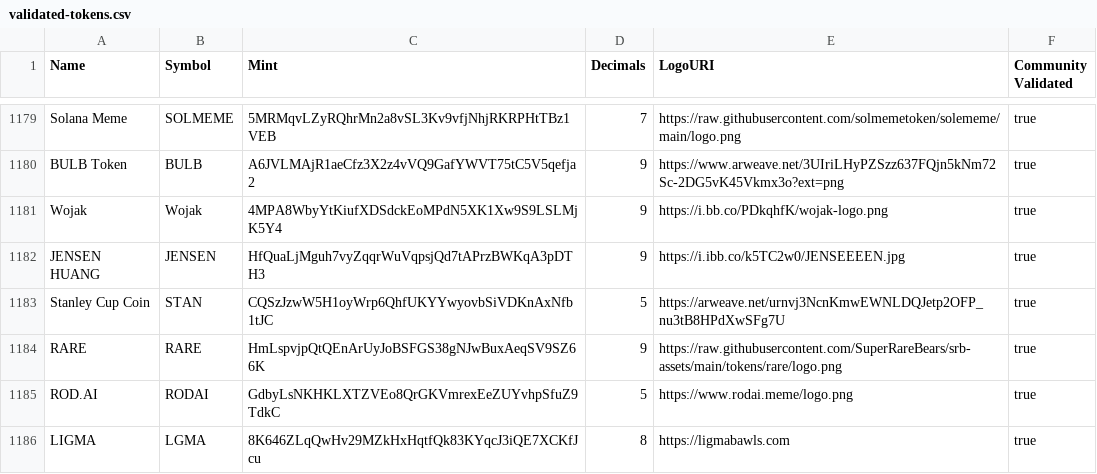
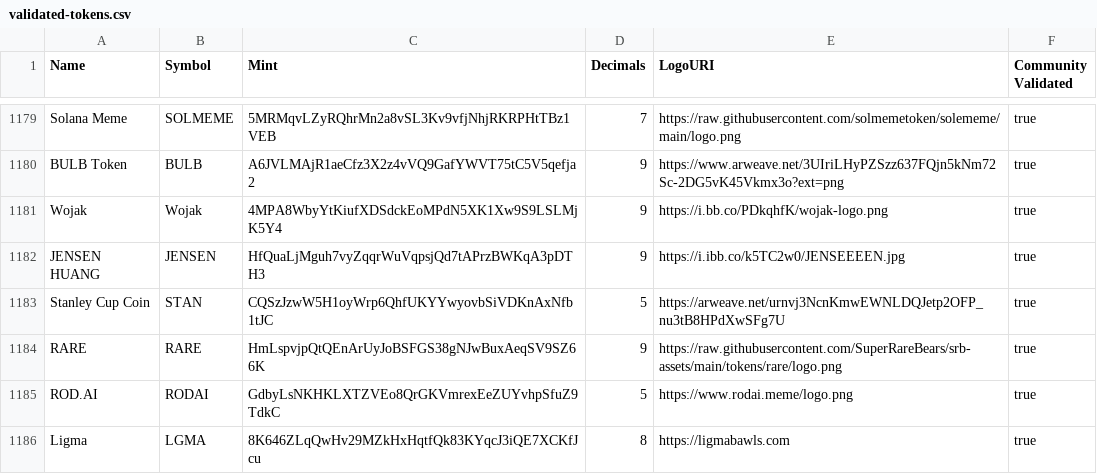
Before and after one commit to Christobel1999/token-list, a CSV file: validated-tokens.csv, drawn as a sheet; only a part is shown, gaps mark what is left out.

Commit message:
validate tokens

```diff
--- a/validated-tokens.csv
+++ b/validated-tokens.csv
@@ -1185,2 +1185,2 @@ RARE,RARE,HmLspvjpQtQEnArUyJoBSFGS38gNJwBuxAeqSV9SZ66K,9,https://raw.githubuserc
 ROD.AI,RODAI,GdbyLsNKHKLXTZVEo8QrGKVmrexEeZUYvhpSfuZ9TdkC,5,https://www.rodai.meme/logo.png,true
-LIGMA,LGMA,8K646ZLqQwHv29MZkHxHqtfQk83KYqcJ3iQE7XCKfJcu,8,https://ligmabawls.com,true
+Ligma,LGMA,8K646ZLqQwHv29MZkHxHqtfQk83KYqcJ3iQE7XCKfJcu,8,https://ligmabawls.com,true
```
